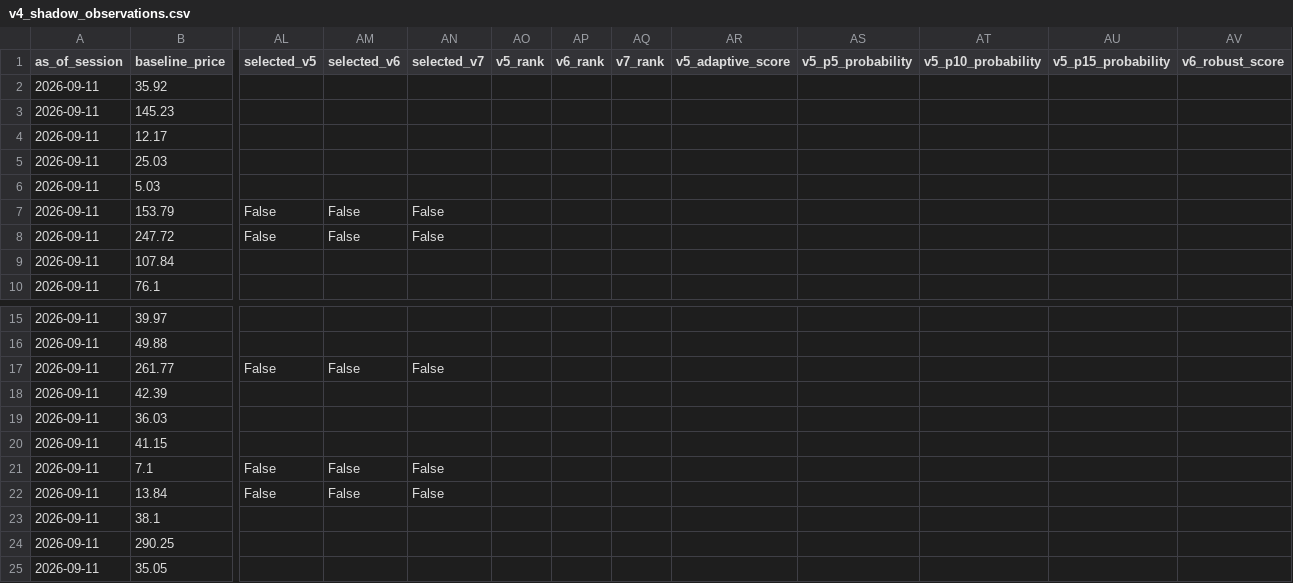
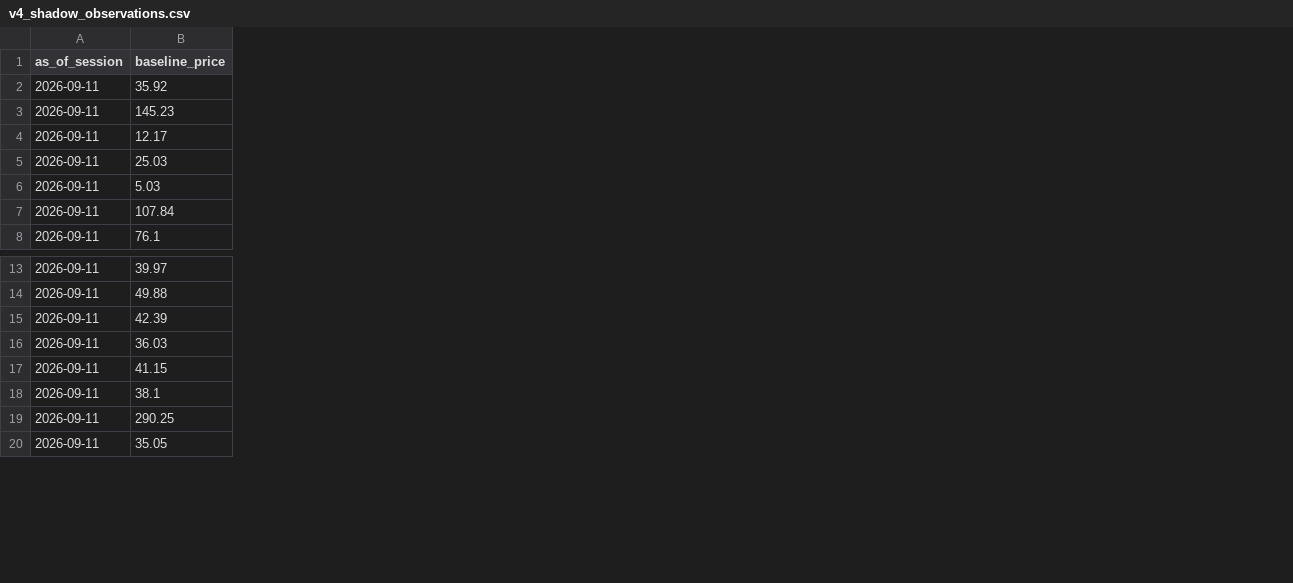
Before and after one commit to AmolBhosale1989/ai-market-scanner, a CSV file: dashboard-data/v4_shadow_observations.csv, drawn as a sheet; only a part is shown, gaps mark what is left out; rows hold the shown columns only; the diff covers the shown part only; the diff names each change by its address in the sheet, - before the commit and + after, or states it on an @@ line.

```diff
--- a/dashboard-data/v4_shadow_observations.csv
+++ b/dashboard-data/v4_shadow_observations.csv
-column AL (selected_v5), empty
-column AM (selected_v6), empty
-column AN (selected_v7), empty
-column AO (v5_rank), empty
-column AP (v6_rank), empty
-column AQ (v7_rank), empty
-column AR (v5_adaptive_score), empty
-column AS (v5_p5_probability), empty
-column AT (v5_p10_probability), empty
-column AU (v5_p15_probability), empty
-column AV (v6_robust_score), empty
-row 7: 2026-09-11 | 153.79 | False | False | False
-row 8: 2026-09-11 | 247.72 | False | False | False
-row 17: 2026-09-11 | 261.77 | False | False | False
-row 21: 2026-09-11 | 7.1 | False | False | False
-row 22: 2026-09-11 | 13.84 | False | False | False
```
Also changed, not shown: 6 removed columns elsewhere in this file, dashboard-data/v4_model_monitor.csv, dashboard-data/v4_shadow_daily_comparison.csv, 8 other files.
